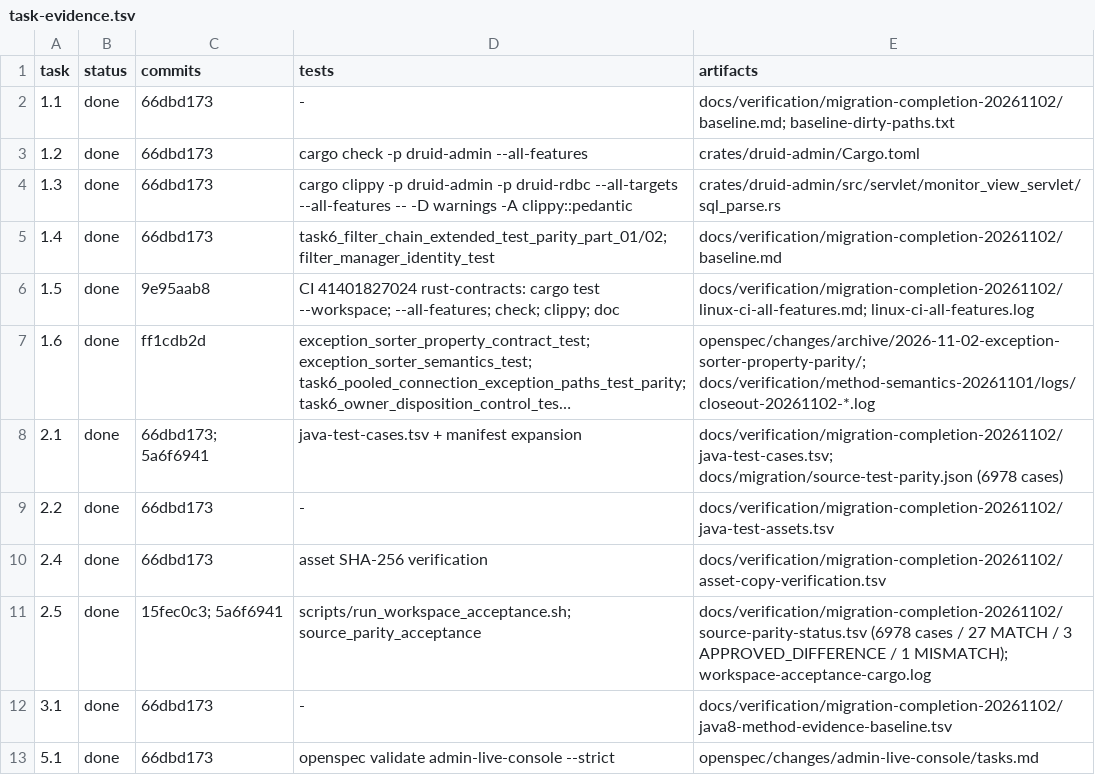
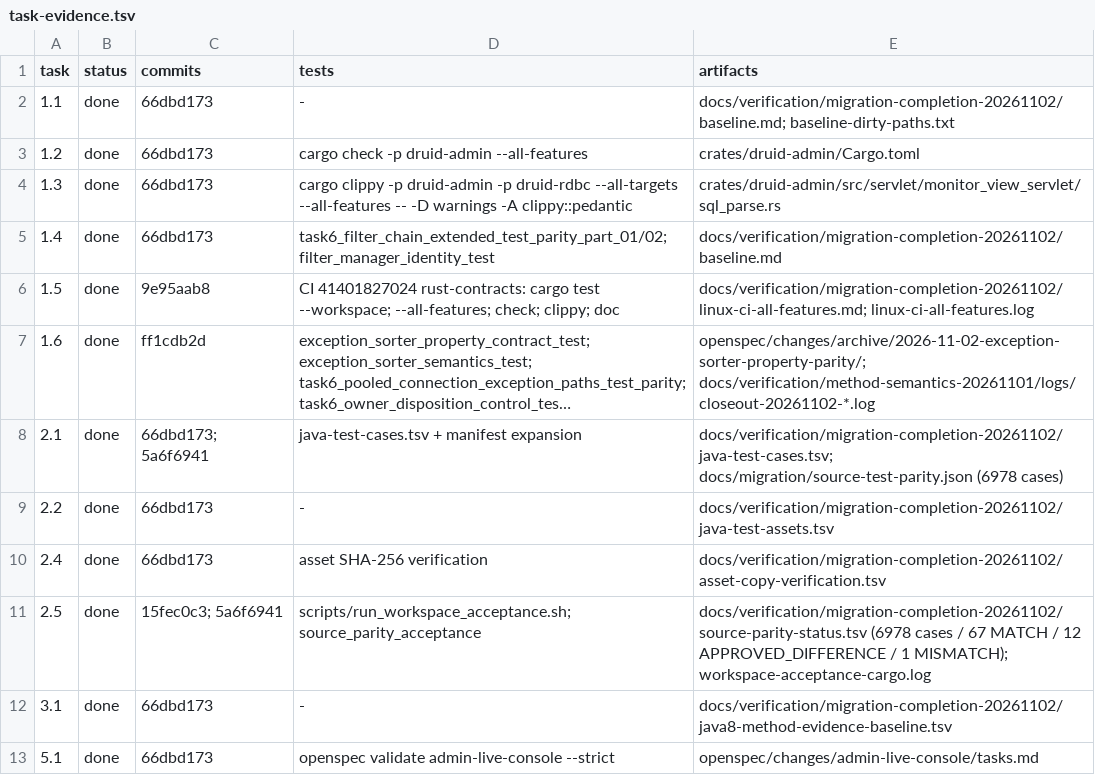
Before and after one commit to easy-4-rust/druid-rust, a TSV file: docs/verification/migration-completion-20261102/task-evidence.tsv, drawn as a sheet; only a part is shown; long unchanged cells end in ….

Commit message:
feat(parity): map 49 live JDBC differential cases
Callable (7), ResultSet (5) and Statement (37) Java/Rust differentials pass with exact per-case statuses. The ledger now has 67 MATCH, 12 APPROVED_DIFFERENCE, 1 MISMATCH and 6898 NOT_RUN; approved differences are separated from unapproved mismatch.

```diff
--- a/docs/verification/migration-completion-20261102/task-evidence.tsv
+++ b/docs/verification/migration-completion-20261102/task-evidence.tsv
@@ -10,3 +10,3 @@ task	status	commits	tests	artifacts
 2.4	done	66dbd173	asset SHA-256 verification	docs/verification/migration-completion-20261102/asset-copy-verification.tsv
-2.5	done	15fec0c3; 5a6f6941	scripts/run_workspace_acceptance.sh; source_parity_acceptance	docs/verification/migration-completion-20261102/source-parity-status.tsv (6978 cases / 27 MATCH / 3 APPROVED_DIFFERENCE / 1 MISMATCH); workspace-acceptance-cargo.log
+2.5	done	15fec0c3; 5a6f6941	scripts/run_workspace_acceptance.sh; source_parity_acceptance	docs/verification/migration-completion-20261102/source-parity-status.tsv (6978 cases / 67 MATCH / 12 APPROVED_DIFFERENCE / 1 MISMATCH); workspace-acceptance-cargo.log
 3.1	done	66dbd173	-	docs/verification/migration-completion-20261102/java8-method-evidence-baseline.tsv
```
Also changed, not shown: 9 other files.
